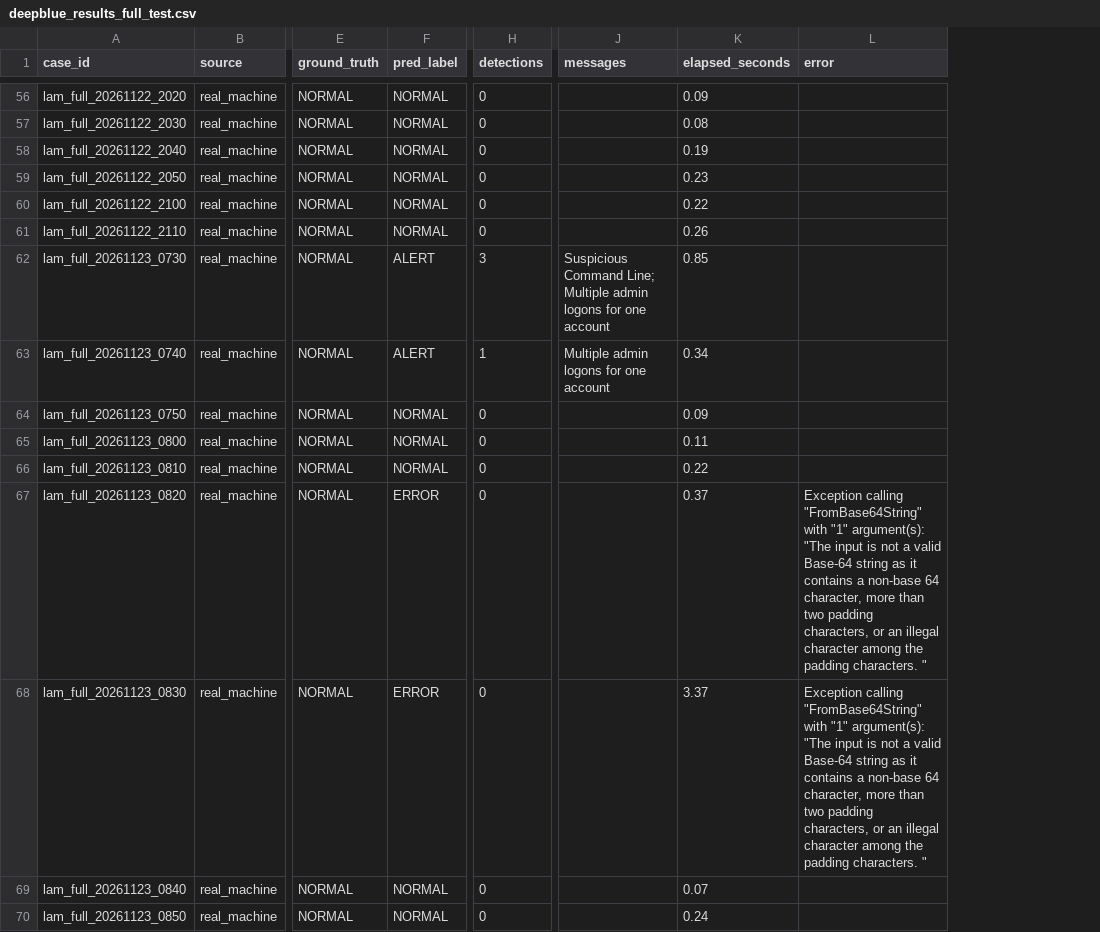
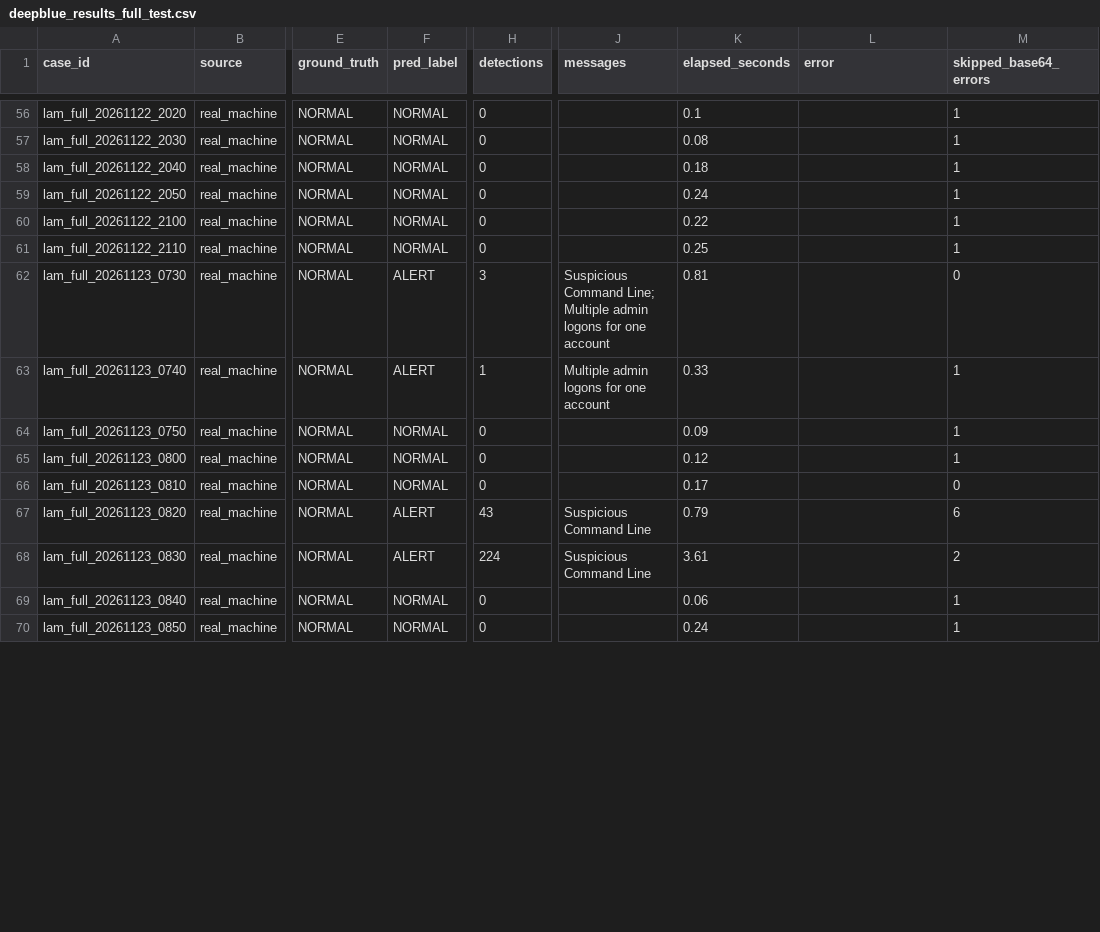
Before and after one commit to ahnJungHwang/DACN_ATTT, a CSV file: Code Chinh/winlog-agent/eval_real/deepblue_results_full_test.csv, drawn as a sheet; only a part is shown, gaps mark what is left out; the diff covers the shown part only; the diff names each change by its address in the sheet, - before the commit and + after, or states it on an @@ line.

```diff
--- a/Code Chinh/winlog-agent/eval_real/deepblue_results_full_test.csv
+++ b/Code Chinh/winlog-agent/eval_real/deepblue_results_full_test.csv
+column M (skipped_base64_errors), rows 56-70: 1 | 1 | 1 | 1 | 1 | 1 | 0 | 1 | 1 | 1 | 0 | 6 | 2 | 1 | 1
-K56 (elapsed_seconds): 0.09
+K56 (elapsed_seconds): 0.1
-K58 (elapsed_seconds): 0.19
+K58 (elapsed_seconds): 0.18
-K59 (elapsed_seconds): 0.23
+K59 (elapsed_seconds): 0.24
-K61 (elapsed_seconds): 0.26
+K61 (elapsed_seconds): 0.25
-K62 (elapsed_seconds): 0.85
+K62 (elapsed_seconds): 0.81
-K63 (elapsed_seconds): 0.34
+K63 (elapsed_seconds): 0.33
-K65 (elapsed_seconds): 0.11
+K65 (elapsed_seconds): 0.12
-K66 (elapsed_seconds): 0.22
+K66 (elapsed_seconds): 0.17
-F67:F68 (pred_label): ERROR
+F67:F68 (pred_label): ALERT
-H67 (detections): 0
+H67 (detections): 43
-J67:J68 (messages): (empty)
+J67:J68 (messages): Suspicious Command Line
-K67 (elapsed_seconds): 0.37
+K67 (elapsed_seconds): 0.79
-L67:L68 (error): Exception calling "FromBase64String" with "1" argument(s): "The input is not a valid Base-64 string as it contains a non-base 64 character, more than two padding characters, or an illegal character among the padding characters. "
+L67:L68 (error): (empty)
-H68 (detections): 0
+H68 (detections): 224
-K68 (elapsed_seconds): 3.37
+K68 (elapsed_seconds): 3.61
-K69 (elapsed_seconds): 0.07
+K69 (elapsed_seconds): 0.06
```
Also changed, not shown: 78 edited cells elsewhere in this file, Code Chinh/winlog-agent/eval_real/hayabusa_results_full_test.csv, 12 other files.
